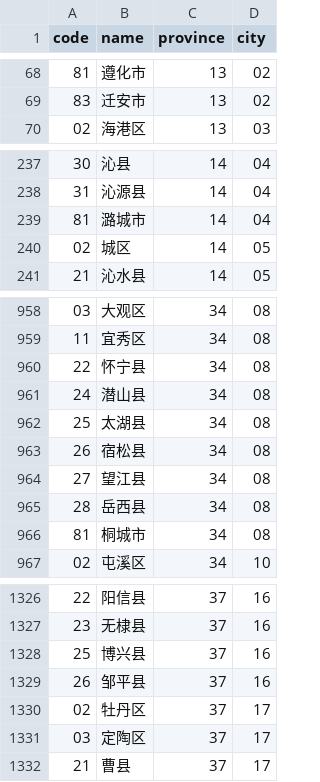
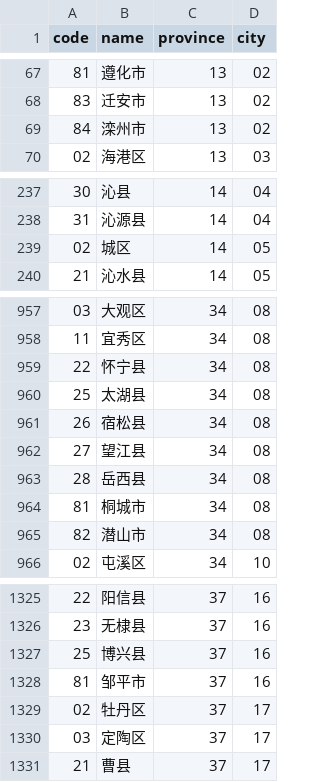
Before and after one commit to uiwjs/province-city-china, a CSV file: dist/area.csv, drawn as a sheet; only a part is shown, gaps mark what is left out; the diff covers the shown part only.

```diff
--- a/dist/area.csv
+++ b/dist/area.csv
@@ -69,2 +68,3 @@ code,name,province,city
 83,迁安市,13,02
+84,滦州市,13,02
 02,海港区,13,03
@@ -238,3 +238,2 @@ code,name,province,city
 31,沁源县,14,04
-81,潞城市,14,04
 02,城区,14,05
@@ -960,3 +959,2 @@ code,name,province,city
 22,怀宁县,34,08
-24,潜山县,34,08
 25,太湖县,34,08
@@ -966,2 +964,3 @@ code,name,province,city
 81,桐城市,34,08
+82,潜山市,34,08
 02,屯溪区,34,10
@@ -1328,3 +1327,3 @@ code,name,province,city
 25,博兴县,37,16
-26,邹平县,37,16
+81,邹平市,37,16
 02,牡丹区,37,17
```
Also changed, not shown: 7 added rows, 8 removed rows and 12 edited cells elsewhere in this file, dist/city.csv, 7 other files.
